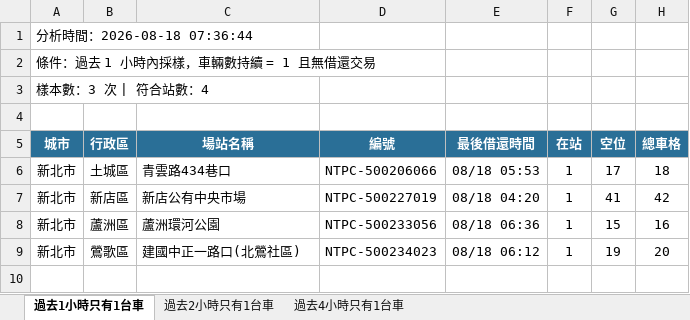
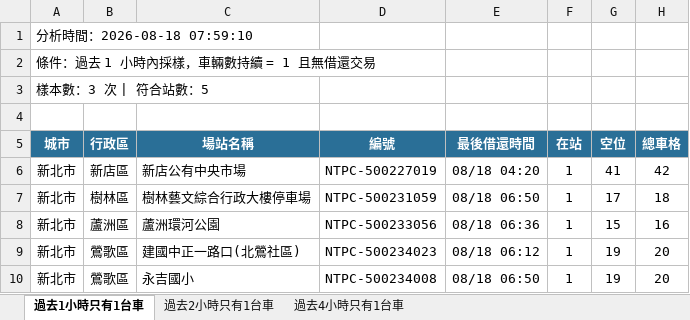
Before and after one commit to hippop3c/fixedbike, an Excel workbook: stale.xlsx, sheet 過去1小時只有1台車, drawn as a sheet; values as stored, in another font and other column widths than the file's, no borders; removed rows and columns are numbered as before the commit, all else as after; the diff names each change by its address in the sheet, - before the commit and + after, or states it on an @@ line.

```diff
--- a/stale.xlsx (sheet 過去1小時只有1台車)
+++ b/stale.xlsx (sheet 過去1小時只有1台車)
-A1 (城市): 分析時間：2026-08-18 07:36:44
+A1 (城市): 分析時間：2026-08-18 07:59:10
-A3 (城市): 樣本數：3 次 | 符合站數：4
+A3 (城市): 樣本數：3 次 | 符合站數：5
-row 6: 新北市 | 土城區 | 青雲路434巷口 | NTPC-500206066 | 08/18 05:53 | 1 | 17 | 18
+row 7: 新北市 | 樹林區 | 樹林藝文綜合行政大樓停車場 | NTPC-500231059 | 08/18 06:50 | 1 | 17 | 18
+row 10: 新北市 | 鶯歌區 | 永吉國小 | NTPC-500234008 | 08/18 06:50 | 1 | 19 | 20
```
Also changed, not shown: sheet 過去4小時只有1台車, sheet 過去2小時只有1台車, 3 other files.
